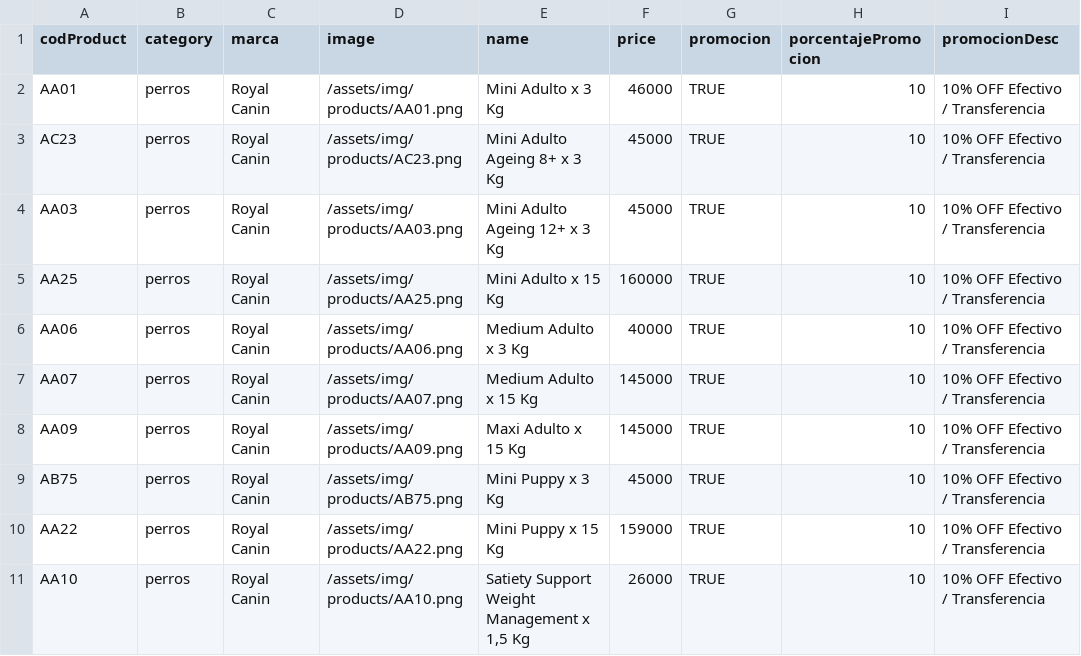
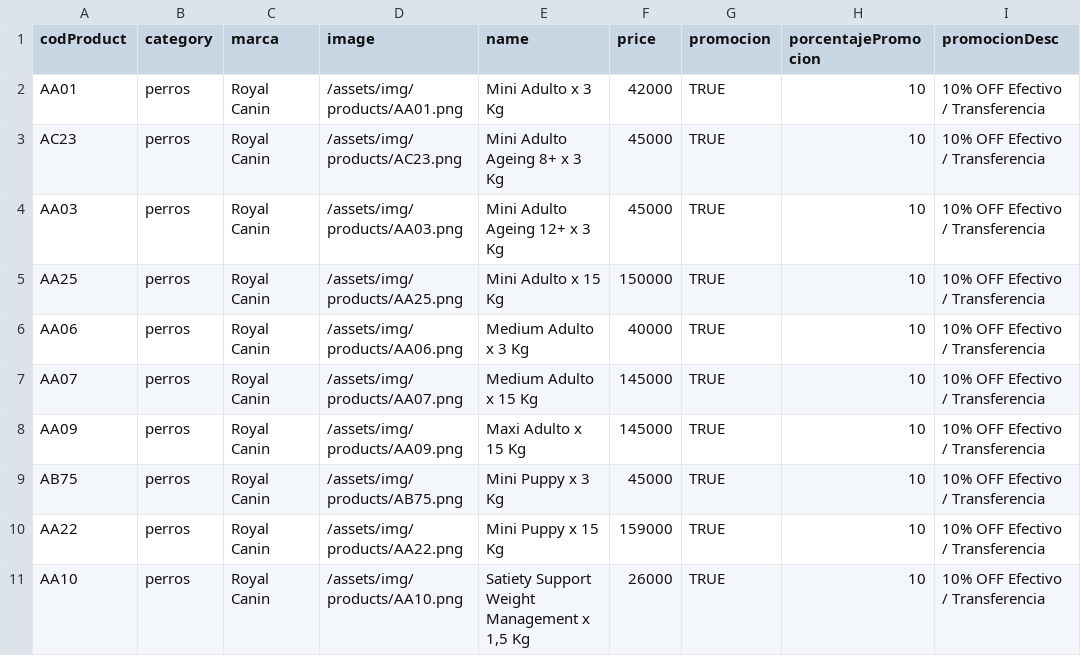
Before and after one commit to vasquito/petshopbros_data, a CSV file: data/productos.csv, drawn as a sheet; only a part is shown; the diff names each change by its address in the sheet, - before the commit and + after, or states it on an @@ line.

```diff
--- a/data/productos.csv
+++ b/data/productos.csv
-F2 (price): 46000
+F2 (price): 42000
-F5 (price): 160000
+F5 (price): 150000
```
Also changed, not shown: 1 other file.
